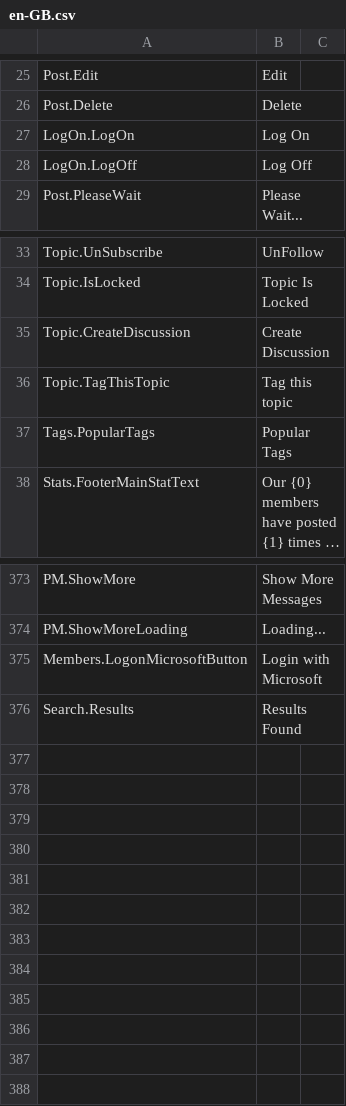
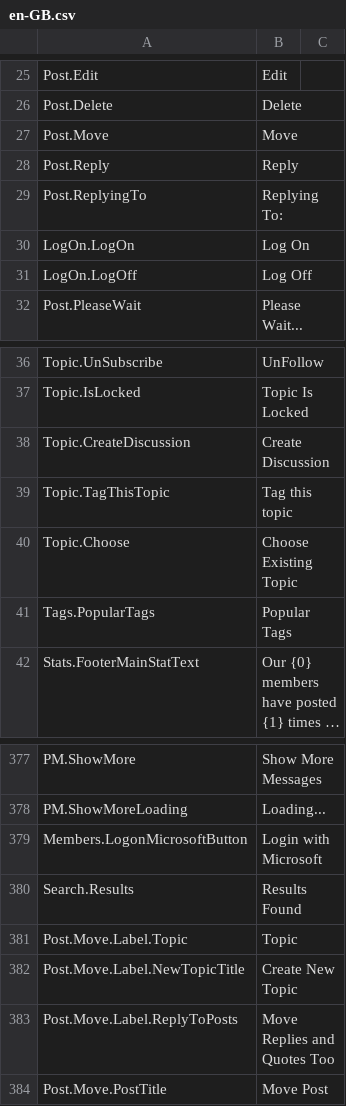
Before and after one commit to YodasMyDad/mvcforum, a CSV file: MVCForum.Website/Installer/en-GB.csv, drawn as a sheet; only a part is shown, gaps mark what is left out; long unchanged cells end in ….

Commit message:
Move post implemented
ReplyTo implemented - Stores ID of post user is replying to (Updated entity)
Updated Language Strings
Updated FontAwesome

```diff
--- a/MVCForum.Website/Installer/en-GB.csv
+++ b/MVCForum.Website/Installer/en-GB.csv
@@ -26,2 +26,5 @@ Post.Edit,Edit
 Post.Delete,Delete
+Post.Move,Move
+Post.Reply,Reply
+Post.ReplyingTo,Replying To:
 LogOn.LogOn,Log On
@@ -36,2 +39,3 @@ Topic.CreateDiscussion,Create Discussion
 Topic.TagThisTopic,Tag this topic
+Topic.Choose,Choose Existing Topic
 Tags.PopularTags,Popular Tags
@@ -376 +380,5 @@ Members.LogonMicrosoftButton,Login with Microsoft
 Search.Results,Results Found
+Post.Move.Label.Topic,Topic
+Post.Move.Label.NewTopicTitle,Create New Topic
+Post.Move.Label.ReplyToPosts,Move Replies and Quotes Too
+Post.Move.PostTitle,Move Post
```
Also changed, not shown: 27 other files.
